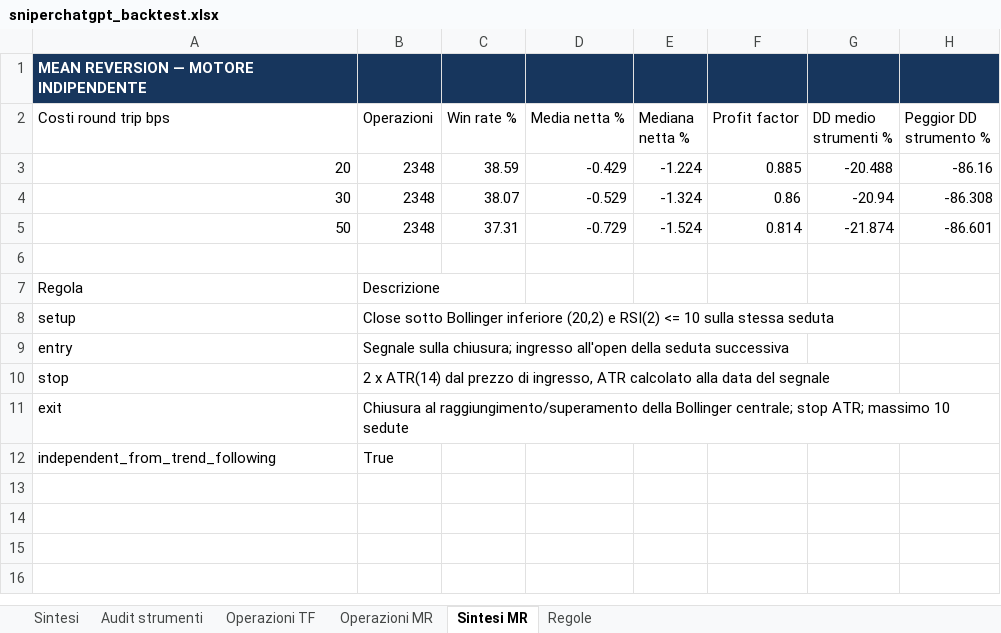
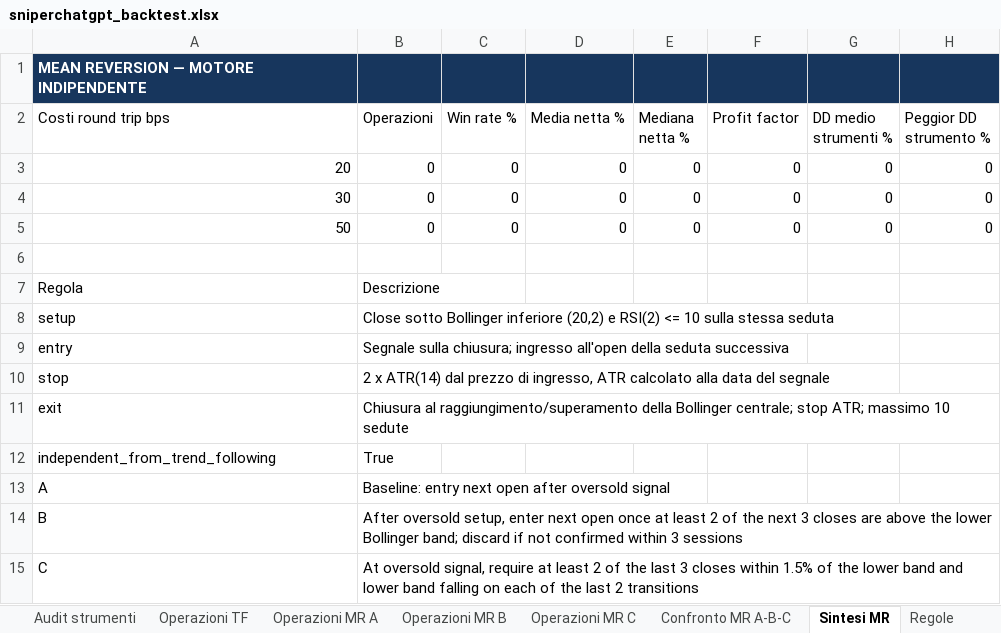
Before and after one commit to Giorgiogoldoni/sniperchatgpt, an Excel workbook: reports/sniperchatgpt_backtest.xlsx, sheet Sintesi MR, drawn as a sheet; values as stored, in another font and other column widths than the file's, no borders; the diff names each change by its address in the sheet, - before the commit and + after, or states it on an @@ line.

```diff
--- a/reports/sniperchatgpt_backtest.xlsx (sheet Sintesi MR)
+++ b/reports/sniperchatgpt_backtest.xlsx (sheet Sintesi MR)
-sheet tab: Operazioni MR
+sheet tab: Operazioni MR A
+sheet tab: Operazioni MR B
+sheet tab: Operazioni MR C
+sheet tab: Confronto MR A-B-C
-B3:B5 (Operazioni): 2348
+B3:B5 (Operazioni): 0
-C3 (Win rate %): 38.59
+C3 (Win rate %): 0
-D3 (Media netta %): -0.429
+D3 (Media netta %): 0
-E3 (Mediana netta %): -1.224
+E3 (Mediana netta %): 0
-F3 (Profit factor): 0.885
+F3 (Profit factor): 0
-G3 (DD medio strumenti %): -20.488
+G3 (DD medio strumenti %): 0
-H3 (Peggior DD strumento %): -86.16
+H3 (Peggior DD strumento %): 0
-C4 (Win rate %): 38.07
+C4 (Win rate %): 0
-D4 (Media netta %): -0.529
+D4 (Media netta %): 0
-E4 (Mediana netta %): -1.324
+E4 (Mediana netta %): 0
-F4 (Profit factor): 0.86
+F4 (Profit factor): 0
-G4 (DD medio strumenti %): -20.94
+G4 (DD medio strumenti %): 0
-H4 (Peggior DD strumento %): -86.308
+H4 (Peggior DD strumento %): 0
-C5 (Win rate %): 37.31
+C5 (Win rate %): 0
-D5 (Media netta %): -0.729
+D5 (Media netta %): 0
-E5 (Mediana netta %): -1.524
+E5 (Mediana netta %): 0
-F5 (Profit factor): 0.814
+F5 (Profit factor): 0
-G5 (DD medio strumenti %): -21.874
+G5 (DD medio strumenti %): 0
-H5 (Peggior DD strumento %): -86.601
+H5 (Peggior DD strumento %): 0
+row 13: A | Baseline: entry next open after oversold signal
+row 14: B | After oversold setup, enter next open once at least 2 of the next 3 closes are above the lower Bollinger band; discard if not confirmed within 3 sessions
+row 15: C | At oversold signal, require at least 2 of the last 3 closes within 1.5% of the lower band and lower band falling on each of the last 2 transitions
```
Also changed, not shown: sheet Operazioni MR A, sheet Audit strumenti, sheet Operazioni TF, sheet Sintesi, 8 other files.
